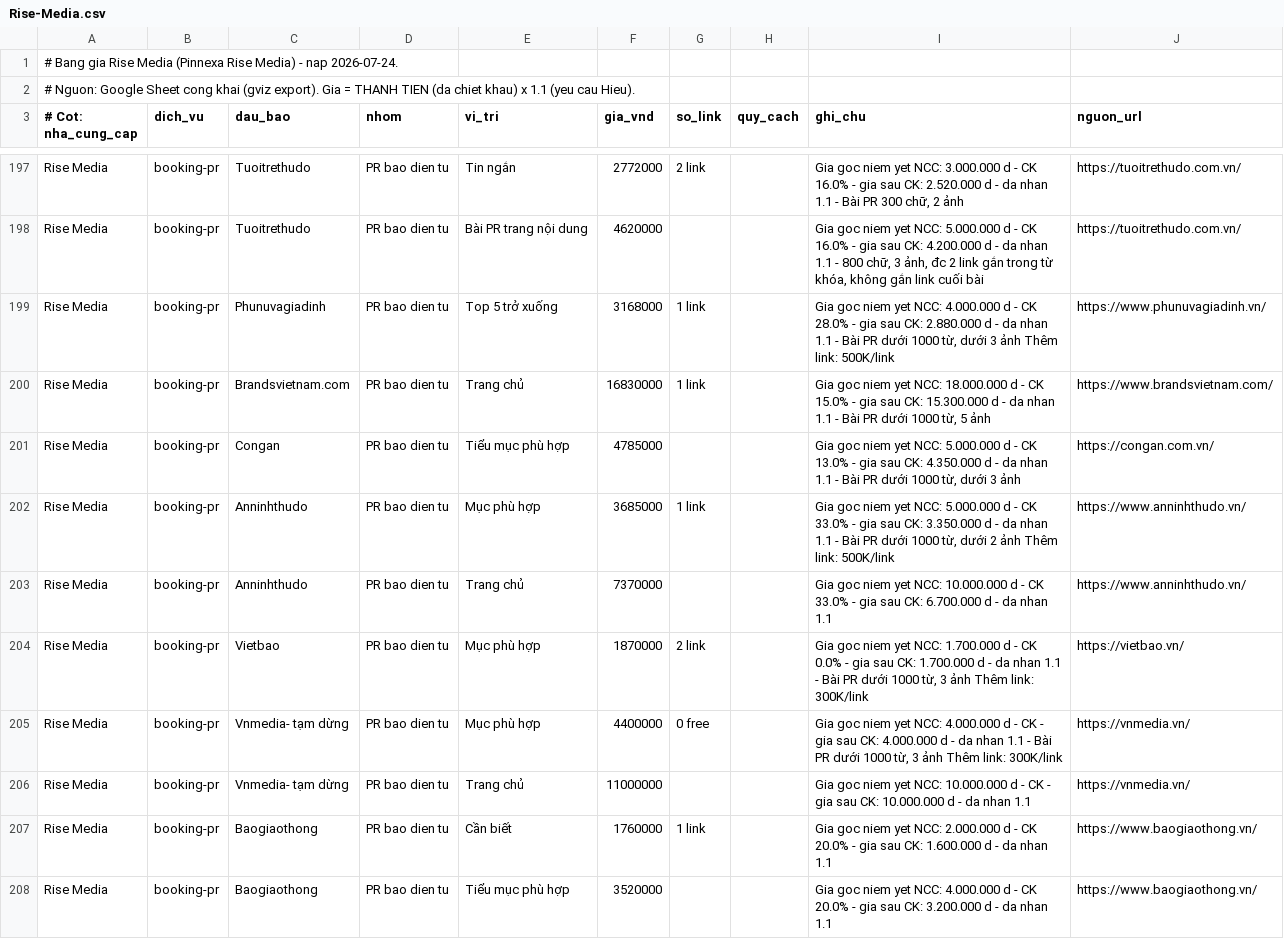
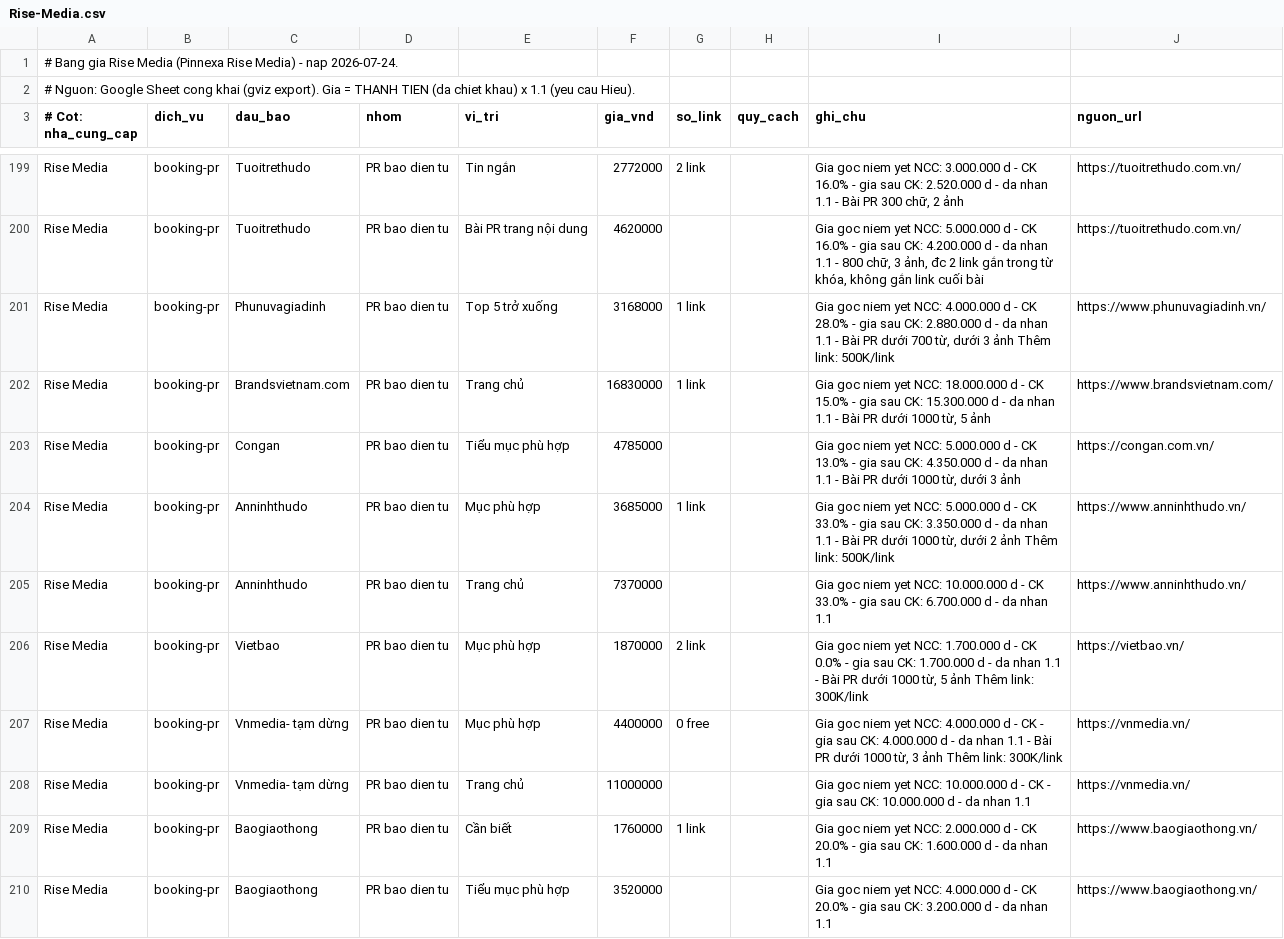
Before and after one commit to paolodinho/digicomvn, a CSV file: 10-bang-gia-booking/raw/Rise-Media.csv, drawn as a sheet; only a part is shown, gaps mark what is left out; the diff covers the shown part only.

```diff
--- a/10-bang-gia-booking/raw/Rise-Media.csv
+++ b/10-bang-gia-booking/raw/Rise-Media.csv
@@ -198,3 +200,3 @@ Rise Media|booking-pr|Tuoitrethudo|PR bao dien tu|Tin ngắn|2772000|2 link||Gia
 Rise Media|booking-pr|Tuoitrethudo|PR bao dien tu|Bài PR trang nội dung|4620000|||Gia goc niem yet NCC: 5.000.000 d - CK 16.0% - gia sau CK: 4.200.000 d - da nhan 1.1 - 800 chữ, 3 ảnh, đc 2 link gắn trong từ khóa, không gắn link cuối bài|https://tuoitrethudo.com.vn/
-Rise Media|booking-pr|Phunuvagiadinh|PR bao dien tu|Top 5 trở xuống|3168000|1 link||Gia goc niem yet NCC: 4.000.000 d - CK 28.0% - gia sau CK: 2.880.000 d - da nhan 1.1 - Bài PR dưới 1000 từ, dưới 3 ảnh Thêm link: 500K/link|https://www.phunuvagiadinh.vn/
+Rise Media|booking-pr|Phunuvagiadinh|PR bao dien tu|Top 5 trở xuống|3168000|1 link||Gia goc niem yet NCC: 4.000.000 d - CK 28.0% - gia sau CK: 2.880.000 d - da nhan 1.1 - Bài PR dưới 700 từ, dưới 3 ảnh Thêm link: 500K/link|https://www.phunuvagiadinh.vn/
 Rise Media|booking-pr|Brandsvietnam.com|PR bao dien tu|Trang chủ|16830000|1 link||Gia goc niem yet NCC: 18.000.000 d - CK 15.0% - gia sau CK: 15.300.000 d - da nhan 1.1 - Bài PR dưới 1000 từ, 5 ảnh|https://www.brandsvietnam.com/
@@ -203,3 +205,3 @@ Rise Media|booking-pr|Anninhthudo|PR bao dien tu|Mục phù hợp|3685000|1 link
 Rise Media|booking-pr|Anninhthudo|PR bao dien tu|Trang chủ|7370000|||Gia goc niem yet NCC: 10.000.000 d - CK 33.0% - gia sau CK: 6.700.000 d - da nhan 1.1|https://www.anninhthudo.vn/
-Rise Media|booking-pr|Vietbao|PR bao dien tu|Mục phù hợp|1870000|2 link||Gia goc niem yet NCC: 1.700.000 d - CK 0.0% - gia sau CK: 1.700.000 d - da nhan 1.1 - Bài PR dưới 1000 từ, 3 ảnh Thêm link: 300K/link|https://vietbao.vn/
+Rise Media|booking-pr|Vietbao|PR bao dien tu|Mục phù hợp|1870000|2 link||Gia goc niem yet NCC: 1.700.000 d - CK 0.0% - gia sau CK: 1.700.000 d - da nhan 1.1 - Bài PR dưới 1000 từ, 5 ảnh Thêm link: 300K/link|https://vietbao.vn/
 Rise Media|booking-pr|Vnmedia- tạm dừng|PR bao dien tu|Mục phù hợp|4400000|0 free||Gia goc niem yet NCC: 4.000.000 d - CK  - gia sau CK: 4.000.000 d - da nhan 1.1 - Bài PR dưới 1000 từ, 3 ảnh Thêm link: 300K/link|https://vnmedia.vn/
```
Also changed, not shown: 4 added rows, 1 removed row and 52 edited cells elsewhere in this file, 10-bang-gia-booking/gia-web.csv, 10-bang-gia-booking/rise-media-raw.csv, 20 other files.
